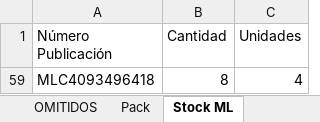
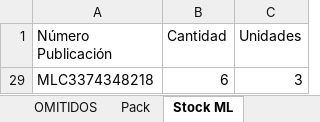
Before and after one commit to nikodp14/Panel-de-Operaciones, an Excel workbook: validar-ml/configuracion.xlsx, sheet Stock ML, drawn as a sheet; values as stored, in another font and other column widths than the file's, no borders; removed rows and columns are numbered as before the commit, all else as after; the diff names each change by its address in the sheet, - before the commit and + after, or states it on an @@ line.

```diff
--- a/validar-ml/configuracion.xlsx (sheet Stock ML)
+++ b/validar-ml/configuracion.xlsx (sheet Stock ML)
@@ row 59 hidden: MLC4093496418 | 8 | 4 @@
@@ row 29 unhidden: MLC3374348218 | 6 | 3 @@
```
Also changed, not shown: sheet Pack, hidden cells.
